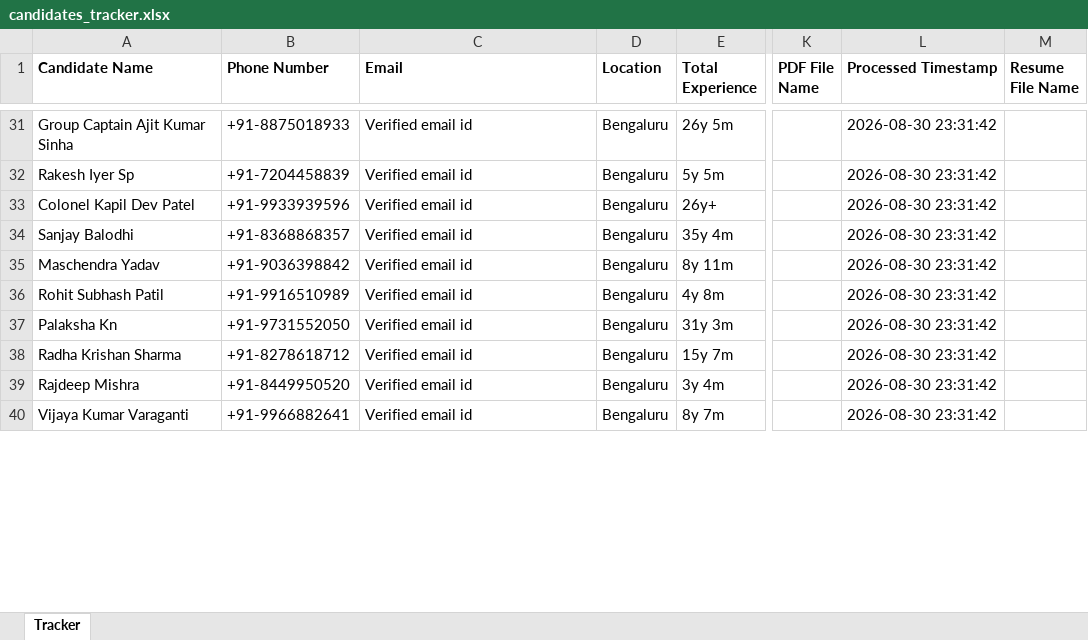
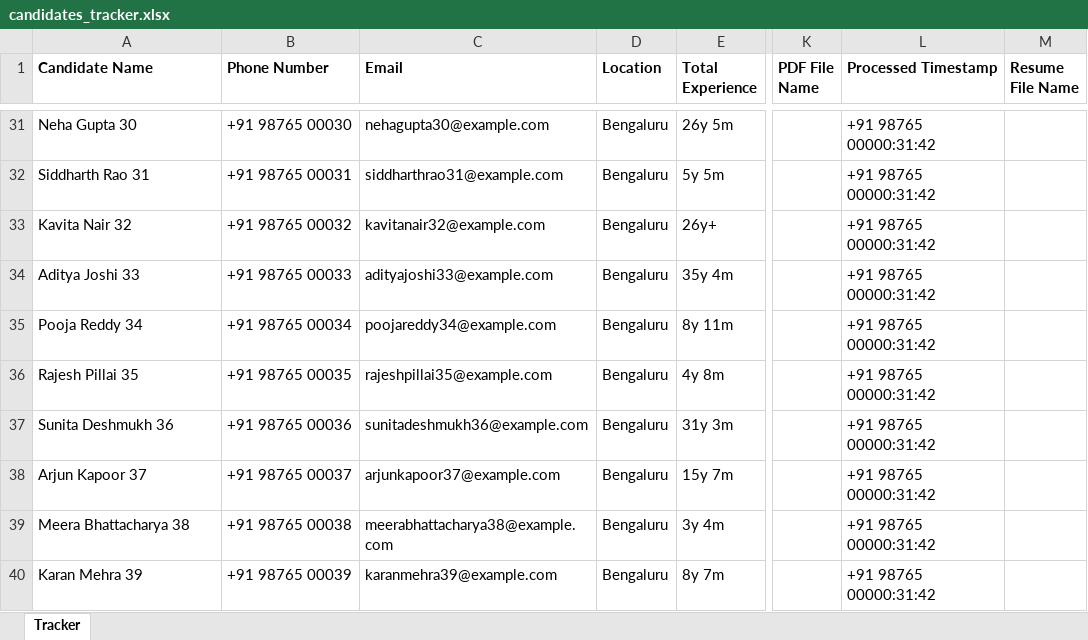
Before and after one commit to rajmohan10j/Employee-Finder, an Excel workbook: Prod/candidates_tracker.xlsx, sheet Tracker, drawn as a sheet; only a part is shown, gaps mark what is left out; values as stored, in another font and other column widths than the file's, no borders; the diff covers the shown part only; the diff names each change by its address in the sheet, - before the commit and + after, or states it on an @@ line.

```diff
--- a/Prod/candidates_tracker.xlsx (sheet Tracker)
+++ b/Prod/candidates_tracker.xlsx (sheet Tracker)
-A31 (Candidate Name): Group Captain Ajit Kumar Sinha
+A31 (Candidate Name): Neha Gupta 30
-B31 (Phone Number): +91-8875018933
+B31 (Phone Number): +91 98765 00030
-C31 (Email): Verified email id
+C31 (Email): nehagupta30@example.com
-L31:L40 (Processed Timestamp): 2026-08-30 23:31:42
+L31:L40 (Processed Timestamp): +91 98765 00000:31:42
-A32 (Candidate Name): Rakesh Iyer Sp
+A32 (Candidate Name): Siddharth Rao 31
-B32 (Phone Number): +91-7204458839
+B32 (Phone Number): +91 98765 00031
-C32 (Email): Verified email id
+C32 (Email): siddharthrao31@example.com
-A33 (Candidate Name): Colonel Kapil Dev Patel
+A33 (Candidate Name): Kavita Nair 32
-B33 (Phone Number): +91-9933939596
+B33 (Phone Number): +91 98765 00032
-C33 (Email): Verified email id
+C33 (Email): kavitanair32@example.com
-A34 (Candidate Name): Sanjay Balodhi
+A34 (Candidate Name): Aditya Joshi 33
-B34 (Phone Number): +91-8368868357
+B34 (Phone Number): +91 98765 00033
-C34 (Email): Verified email id
+C34 (Email): adityajoshi33@example.com
-A35 (Candidate Name): Maschendra Yadav
+A35 (Candidate Name): Pooja Reddy 34
-B35 (Phone Number): +91-9036398842
+B35 (Phone Number): +91 98765 00034
-C35 (Email): Verified email id
+C35 (Email): poojareddy34@example.com
-A36 (Candidate Name): Rohit Subhash Patil
+A36 (Candidate Name): Rajesh Pillai 35
-B36 (Phone Number): +91-9916510989
+B36 (Phone Number): +91 98765 00035
-C36 (Email): Verified email id
+C36 (Email): rajeshpillai35@example.com
-A37 (Candidate Name): Palaksha Kn
+A37 (Candidate Name): Sunita Deshmukh 36
-B37 (Phone Number): +91-9731552050
+B37 (Phone Number): +91 98765 00036
-C37 (Email): Verified email id
+C37 (Email): sunitadeshmukh36@example.com
-A38 (Candidate Name): Radha Krishan Sharma
+A38 (Candidate Name): Arjun Kapoor 37
-B38 (Phone Number): +91-8278618712
+B38 (Phone Number): +91 98765 00037
-C38 (Email): Verified email id
+C38 (Email): arjunkapoor37@example.com
-A39 (Candidate Name): Rajdeep Mishra
+A39 (Candidate Name): Meera Bhattacharya 38
-B39 (Phone Number): +91-8449950520
+B39 (Phone Number): +91 98765 00038
-C39 (Email): Verified email id
+C39 (Email): meerabhattacharya38@example.com
-A40 (Candidate Name): Vijaya Kumar Varaganti
+A40 (Candidate Name): Karan Mehra 39
-B40 (Phone Number): +91-9966882641
+B40 (Phone Number): +91 98765 00039
-C40 (Email): Verified email id
+C40 (Email): karanmehra39@example.com
```
Also changed, not shown: 493 edited cells elsewhere in this sheet, Production_Version/candidates_tracker.xlsx, UAT_Testing/candidates_tracker.xlsx, 1 other file.
